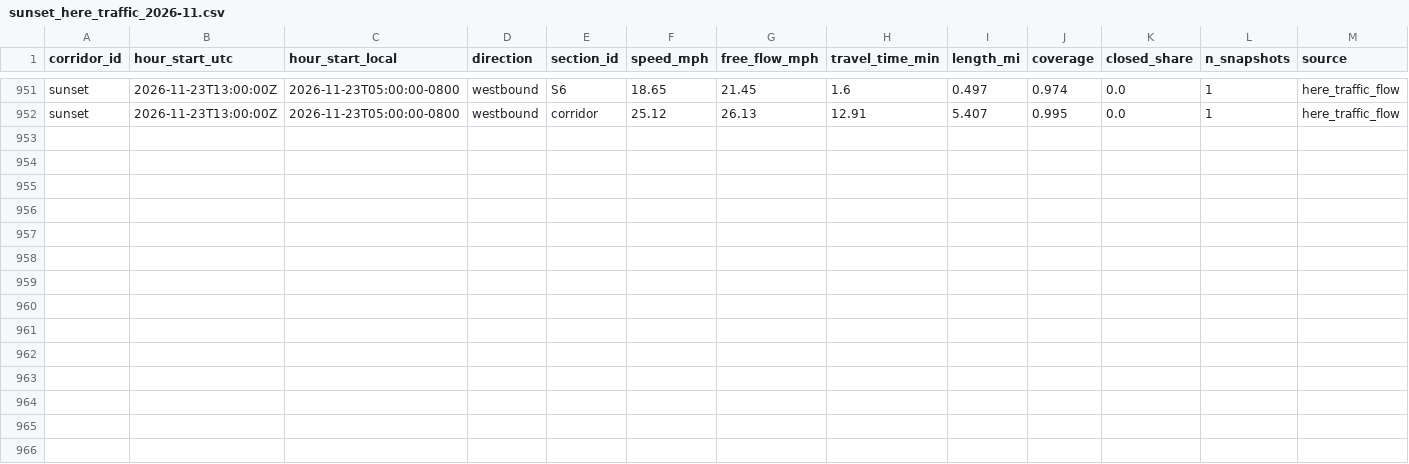
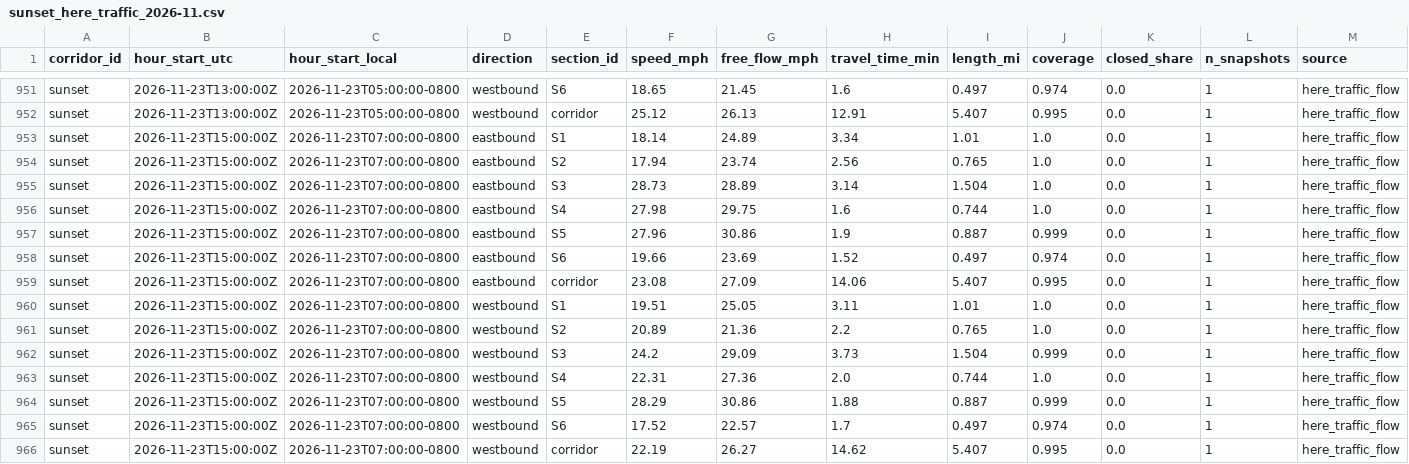
Before and after one commit to here/aviary, a CSV file: data/corridors/sunset/traffic/sunset_here_traffic_2026-11.csv, drawn as a sheet; only a part is shown, gaps mark what is left out; the diff names each change by its address in the sheet, - before the commit and + after, or states it on an @@ line.

```diff
--- a/data/corridors/sunset/traffic/sunset_here_traffic_2026-11.csv
+++ b/data/corridors/sunset/traffic/sunset_here_traffic_2026-11.csv
+row 953: sunset | 2026-11-23T15:00:00Z | 2026-11-23T07:00:00-0800 | eastbound | S1 | 18.14 | 24.89 | 3.34 | 1.01 | 1.0 | 0.0 | 1 | here_traffic_flow
+row 954: sunset | 2026-11-23T15:00:00Z | 2026-11-23T07:00:00-0800 | eastbound | S2 | 17.94 | 23.74 | 2.56 | 0.765 | 1.0 | 0.0 | 1 | here_traffic_flow
+row 955: sunset | 2026-11-23T15:00:00Z | 2026-11-23T07:00:00-0800 | eastbound | S3 | 28.73 | 28.89 | 3.14 | 1.504 | 1.0 | 0.0 | 1 | here_traffic_flow
+row 956: sunset | 2026-11-23T15:00:00Z | 2026-11-23T07:00:00-0800 | eastbound | S4 | 27.98 | 29.75 | 1.6 | 0.744 | 1.0 | 0.0 | 1 | here_traffic_flow
+row 957: sunset | 2026-11-23T15:00:00Z | 2026-11-23T07:00:00-0800 | eastbound | S5 | 27.96 | 30.86 | 1.9 | 0.887 | 0.999 | 0.0 | 1 | here_traffic_flow
+row 958: sunset | 2026-11-23T15:00:00Z | 2026-11-23T07:00:00-0800 | eastbound | S6 | 19.66 | 23.69 | 1.52 | 0.497 | 0.974 | 0.0 | 1 | here_traffic_flow
+row 959: sunset | 2026-11-23T15:00:00Z | 2026-11-23T07:00:00-0800 | eastbound | corridor | 23.08 | 27.09 | 14.06 | 5.407 | 0.995 | 0.0 | 1 | here_traffic_flow
+row 960: sunset | 2026-11-23T15:00:00Z | 2026-11-23T07:00:00-0800 | westbound | S1 | 19.51 | 25.05 | 3.11 | 1.01 | 1.0 | 0.0 | 1 | here_traffic_flow
+row 961: sunset | 2026-11-23T15:00:00Z | 2026-11-23T07:00:00-0800 | westbound | S2 | 20.89 | 21.36 | 2.2 | 0.765 | 1.0 | 0.0 | 1 | here_traffic_flow
+row 962: sunset | 2026-11-23T15:00:00Z | 2026-11-23T07:00:00-0800 | westbound | S3 | 24.2 | 29.09 | 3.73 | 1.504 | 0.999 | 0.0 | 1 | here_traffic_flow
+row 963: sunset | 2026-11-23T15:00:00Z | 2026-11-23T07:00:00-0800 | westbound | S4 | 22.31 | 27.36 | 2.0 | 0.744 | 1.0 | 0.0 | 1 | here_traffic_flow
+row 964: sunset | 2026-11-23T15:00:00Z | 2026-11-23T07:00:00-0800 | westbound | S5 | 28.29 | 30.86 | 1.88 | 0.887 | 0.999 | 0.0 | 1 | here_traffic_flow
+row 965: sunset | 2026-11-23T15:00:00Z | 2026-11-23T07:00:00-0800 | westbound | S6 | 17.52 | 22.57 | 1.7 | 0.497 | 0.974 | 0.0 | 1 | here_traffic_flow
+row 966: sunset | 2026-11-23T15:00:00Z | 2026-11-23T07:00:00-0800 | westbound | corridor | 22.19 | 26.27 | 14.62 | 5.407 | 0.995 | 0.0 | 1 | here_traffic_flow
```
Also changed, not shown: data/corridors/sunset/observed/sunset_focus_traversals_2026-11.csv, data/corridors/sunset/traffic/sunset_traffic_2026-11.csv, 23 other files.
